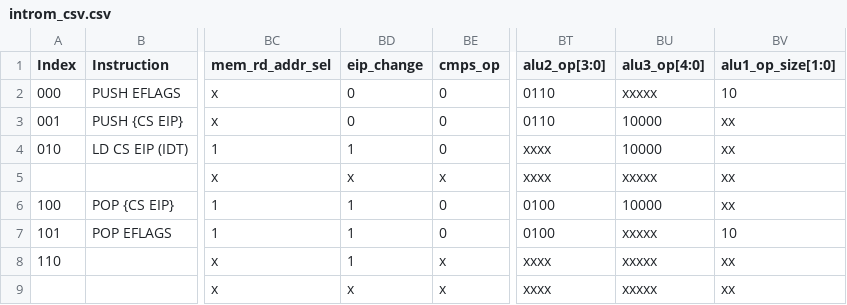
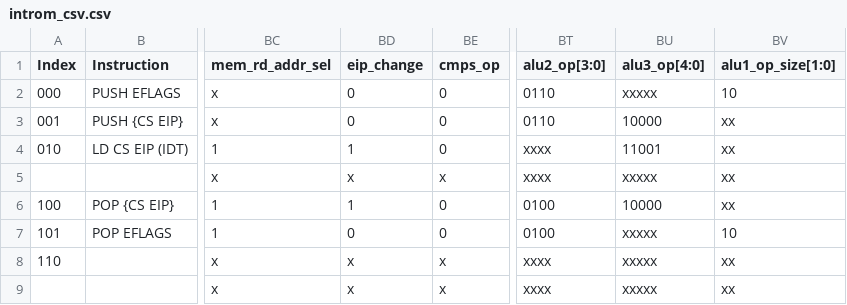
Before and after one commit to mads3009/uarch_project, a CSV file: scripts/introm_csv.csv, drawn as a sheet; only a part is shown, gaps mark what is left out; the diff names each change by its address in the sheet, - before the commit and + after, or states it on an @@ line.

```diff
--- a/scripts/introm_csv.csv
+++ b/scripts/introm_csv.csv
-BU4 (alu3_op[4:0]): 10000
+BU4 (alu3_op[4:0]): 11001
-BD7 (eip_change): 1
+BD7 (eip_change): 0
-BD8 (eip_change): 1
+BD8 (eip_change): x
```
Also changed, not shown: 3 other files.
